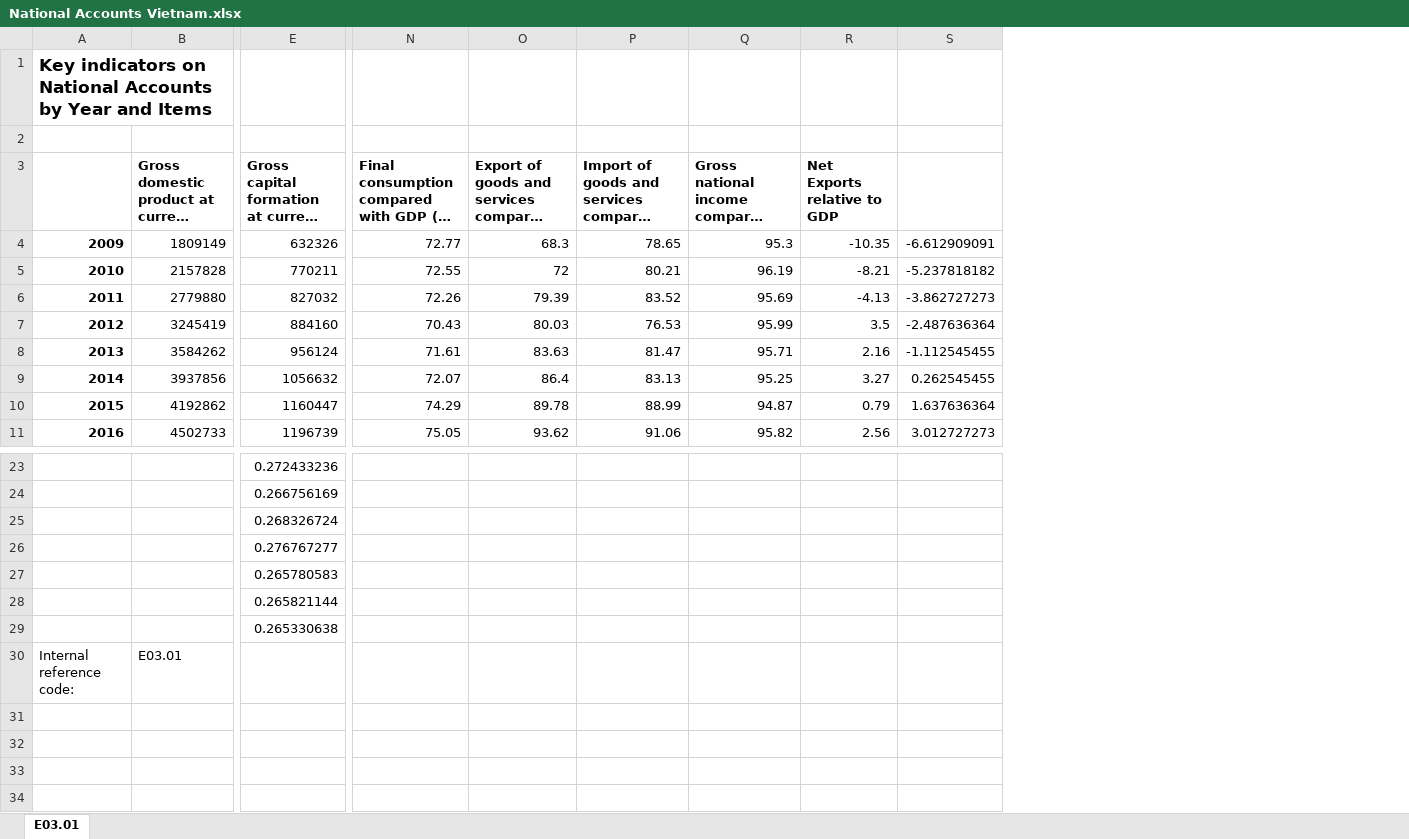
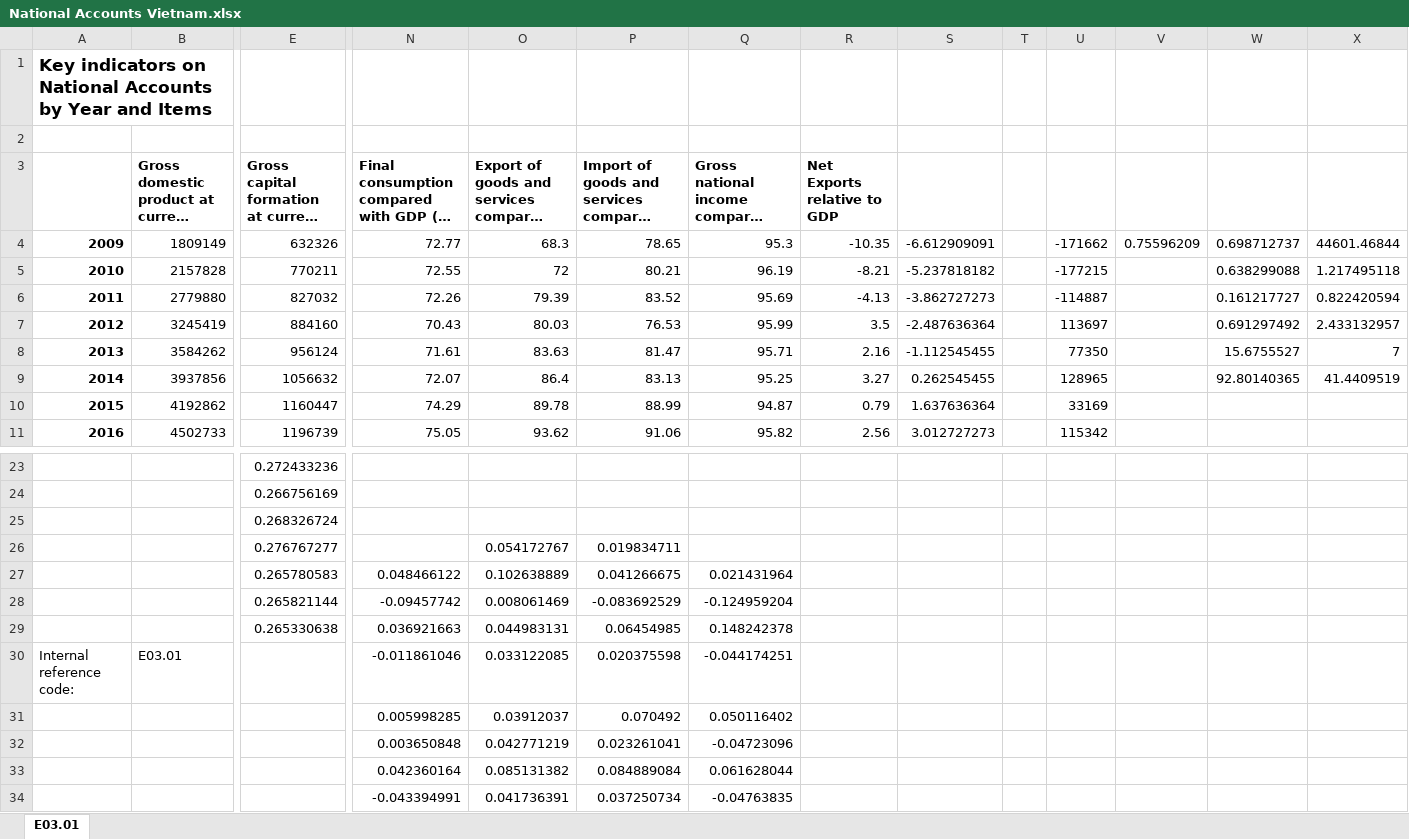
Before and after one commit to schultkr/DGE-CRED, an Excel workbook: DGE_CRED_Model/ExcelFiles/Data/National Accounts Vietnam.xlsx, sheet E03.01, drawn as a sheet; only a part is shown, gaps mark what is left out; long unchanged cells end in …; values as stored, in another font and other column widths than the file's, no borders; charts and pictures not drawn; removed rows and columns are numbered as before the commit, all else as after; rows hold the shown columns only; the diff names each change by its address in the sheet, - before the commit and + after, or states it on an @@ line.

Commit message:
Update Model
- update model variable names
- update model description

```diff
--- a/DGE_CRED_Model/ExcelFiles/Data/National Accounts Vietnam.xlsx (sheet E03.01)
+++ b/DGE_CRED_Model/ExcelFiles/Data/National Accounts Vietnam.xlsx (sheet E03.01)
+column T, empty
+column U, rows 4-11: -171662 | -177215 | -114887 | 113697 | 77350 | 128965 | 33169 | 115342
+column V, row 4: 0.75596209
+column W, rows 4-9: 0.698712737 | 0.638299088 | 0.161217727 | 0.691297492 | 15.6755527 | 92.80140365
+column X, rows 4-9: 44601.46844 | 1.217495118 | 0.822420594 | 2.433132957 | 7 | 41.4409519
-row 26:  |  | 0.276767277
-row 27:  |  | 0.265780583
-row 28:  |  | 0.265821144
-row 29:  |  | 0.265330638
-row 30: Internal reference code: | E03.01
+row 26:  |  | 0.276767277 |  | 0.054172767 | 0.019834711
+row 27:  |  | 0.265780583 | 0.048466122 | 0.102638889 | 0.041266675 | 0.021431964
+row 28:  |  | 0.265821144 | -0.09457742 | 0.008061469 | -0.083692529 | -0.124959204
+row 29:  |  | 0.265330638 | 0.036921663 | 0.044983131 | 0.06454985 | 0.148242378
+row 30: Internal reference code: | E03.01 |  | -0.011861046 | 0.033122085 | 0.020375598 | -0.044174251
+row 31:  |  |  | 0.005998285 | 0.03912037 | 0.070492 | 0.050116402
+row 32:  |  |  | 0.003650848 | 0.042771219 | 0.023261041 | -0.04723096
+row 33:  |  |  | 0.042360164 | 0.085131382 | 0.084889084 | 0.061628044
+row 34:  |  |  | -0.043394991 | 0.041736391 | 0.037250734 | -0.04763835
```
Also changed, not shown: charts or pictures, DGE_CRED_Model/ExcelFiles/ModelSimulationandCalibration3Sectorsand2Regions.xlsx, DGE_CRED_Model/ExcelFiles/ModelSimulationandCalibration9Sectorsand6Regions.xlsx, 44 other files.
